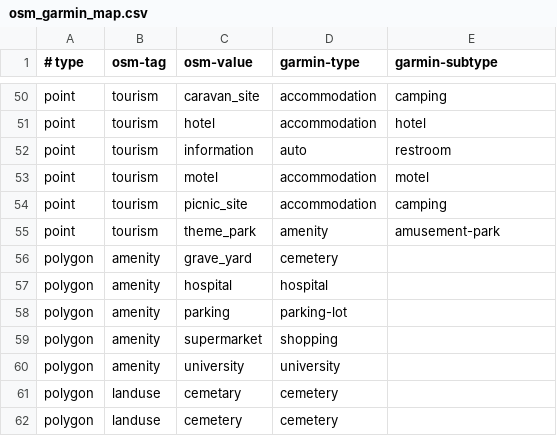
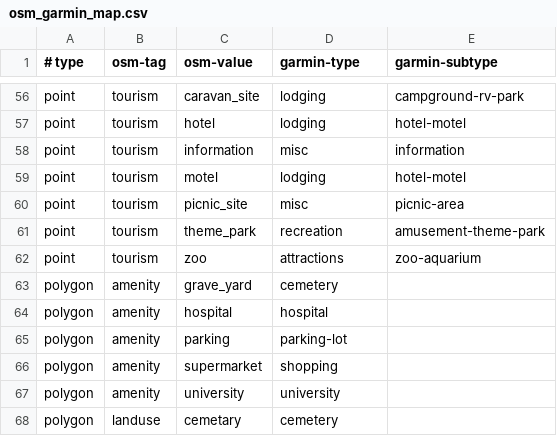
Before and after one commit to burto/mkgmap, a CSV file: resources/osm_garmin_map.csv, drawn as a sheet; only a part is shown, gaps mark what is left out; the shorter side is filled out with more unchanged rows; addresses are those after the commit; the diff covers the shown part only; the diff names each change by its address in the sheet, - before the commit and + after, or states it on an @@ line.

```diff
--- a/resources/osm_garmin_map.csv
+++ b/resources/osm_garmin_map.csv
-D56:D57 (garmin-type): accommodation
+D56:D57 (garmin-type): lodging
-E56 (garmin-subtype): camping
+E56 (garmin-subtype): campground-rv-park
-E57 (garmin-subtype): hotel
+E57 (garmin-subtype): hotel-motel
-D58 (garmin-type): auto
+D58 (garmin-type): misc
-E58 (garmin-subtype): restroom
+E58 (garmin-subtype): information
-D59 (garmin-type): accommodation
+D59 (garmin-type): lodging
-E59 (garmin-subtype): motel
+E59 (garmin-subtype): hotel-motel
-D60 (garmin-type): accommodation
+D60 (garmin-type): misc
-E60 (garmin-subtype): camping
+E60 (garmin-subtype): picnic-area
-D61 (garmin-type): amenity
+D61 (garmin-type): recreation
-E61 (garmin-subtype): amusement-park
+E61 (garmin-subtype): amusement-theme-park
+row 62: point | tourism | zoo | attractions | zoo-aquarium
```
Also changed, not shown: 7 added rows, 1 removed row and 54 edited cells elsewhere in this file, resources/garmin_feature_list.csv.
